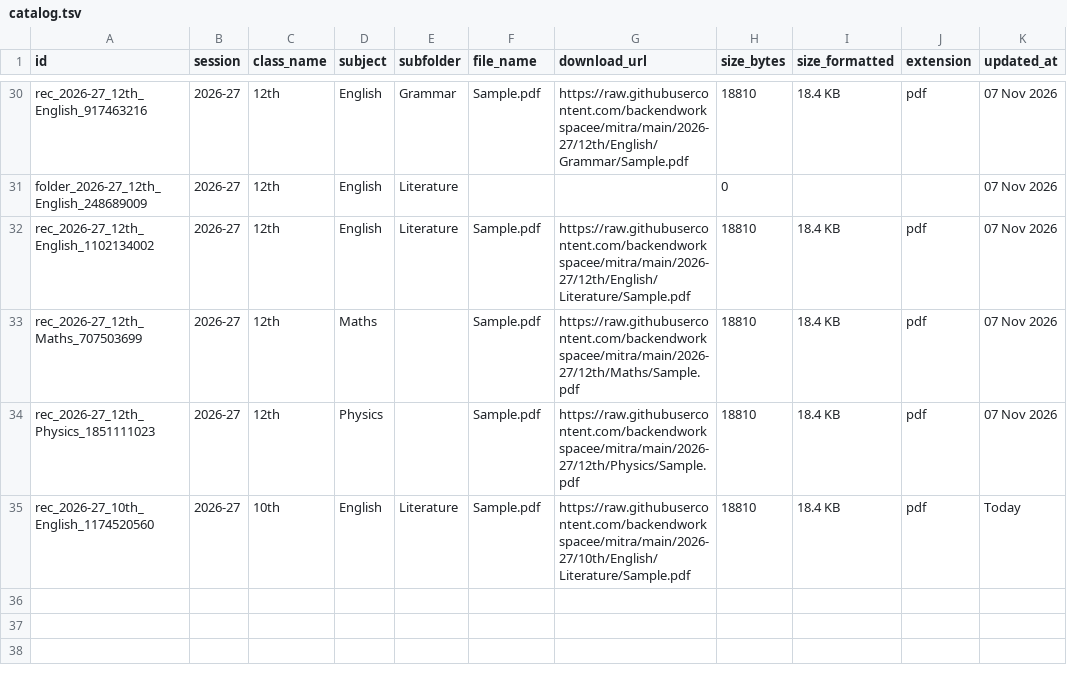
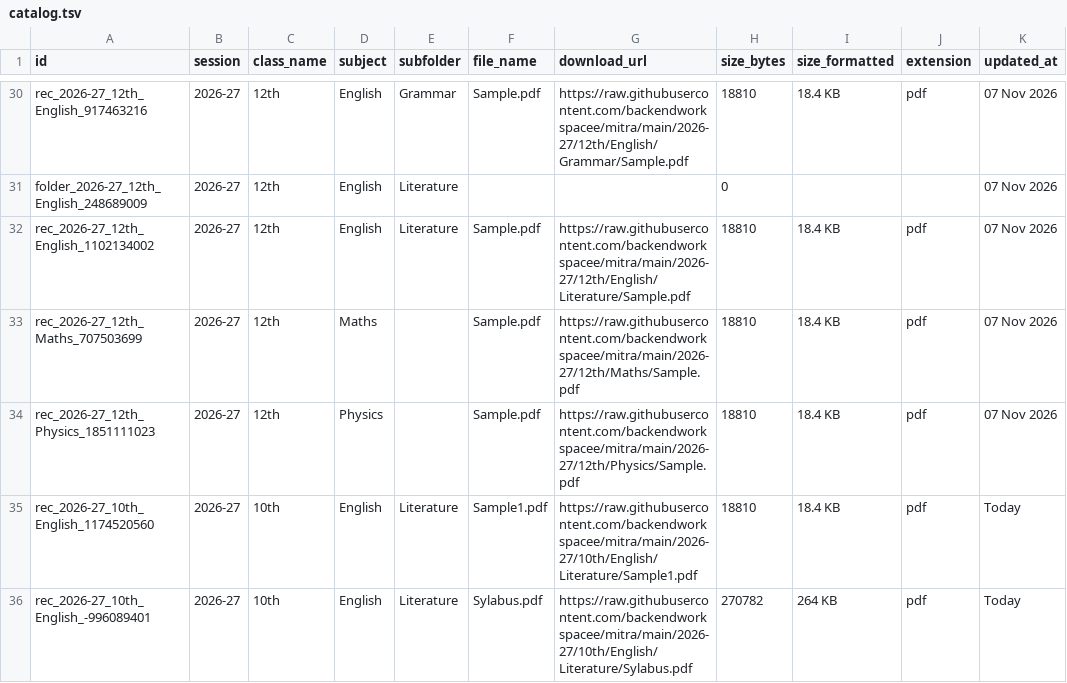
Before and after one commit to backendworkspacee/mitra, a TSV file: catalog.tsv, drawn as a sheet; only a part is shown, gaps mark what is left out.

Commit message:
Update catalog.tsv table [Marks Mitra Admin]

```diff
--- a/catalog.tsv
+++ b/catalog.tsv
@@ -34,2 +34,3 @@ rec_2026-27_12th_Maths_707503699	2026-27	12th	Maths		Sample.pdf	https://raw.gith
 rec_2026-27_12th_Physics_1851111023	2026-27	12th	Physics		Sample.pdf	https://raw.githubusercontent.com/backendworkspacee/mitra/main/2026-27/12th/Physics/Sample.pdf	18810	18.4 KB	pdf	07 Nov 2026
-rec_2026-27_10th_English_1174520560	2026-27	10th	English	Literature	Sample.pdf	https://raw.githubusercontent.com/backendworkspacee/mitra/main/2026-27/10th/English/Literature/Sample.pdf	18810	18.4 KB	pdf	Today
+rec_2026-27_10th_English_1174520560	2026-27	10th	English	Literature	Sample1.pdf	https://raw.githubusercontent.com/backendworkspacee/mitra/main/2026-27/10th/English/Literature/Sample1.pdf	18810	18.4 KB	pdf	Today
+rec_2026-27_10th_English_-996089401	2026-27	10th	English	Literature	Sylabus.pdf	https://raw.githubusercontent.com/backendworkspacee/mitra/main/2026-27/10th/English/Literature/Sylabus.pdf	270782	264 KB	pdf	Today
```
